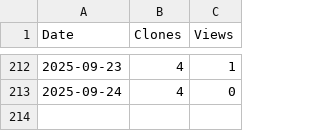
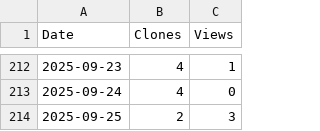
Before and after one commit to arc-research-lab/SCARIF, a CSV file: assets/SCARIF.csv, drawn as a sheet; only a part is shown, gaps mark what is left out.

```diff
--- a/assets/SCARIF.csv
+++ b/assets/SCARIF.csv
@@ -213 +213,2 @@ Date,Clones,Views
 2025-09-24,4,0
+2025-09-25,2,3
```
Also changed, not shown: 3 other files.
